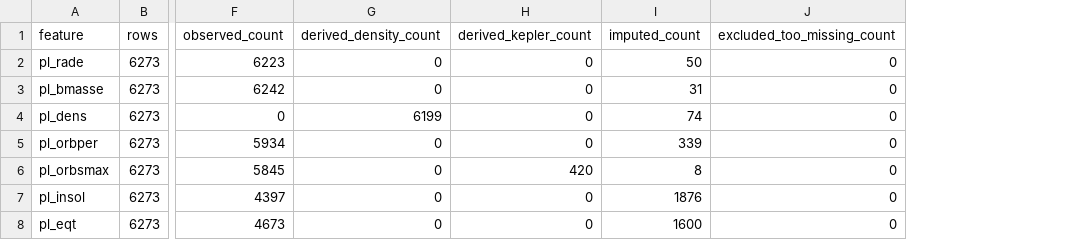
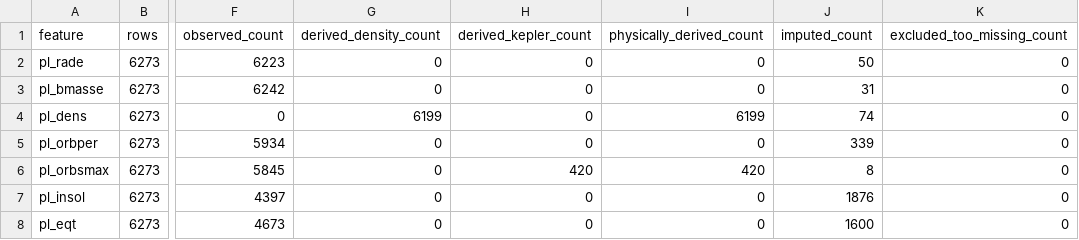
Before and after one commit to nuriaarroyo/planetas, a CSV file: reports/imputation/missingness_profile_after_iterative.csv, drawn as a sheet; only a part is shown, gaps mark what is left out; the diff names each change by its address in the sheet, - before the commit and + after, or states it on an @@ line.

```diff
--- a/reports/imputation/missingness_profile_after_iterative.csv
+++ b/reports/imputation/missingness_profile_after_iterative.csv
+column I (physically_derived_count), rows 2-8: 0 | 0 | 6199 | 0 | 420 | 0 | 0
```
Also changed, not shown: reports/imputation/missingness_profile_after_knn.csv, reports/imputation/missingness_profile_after_median.csv, 49 other files.
